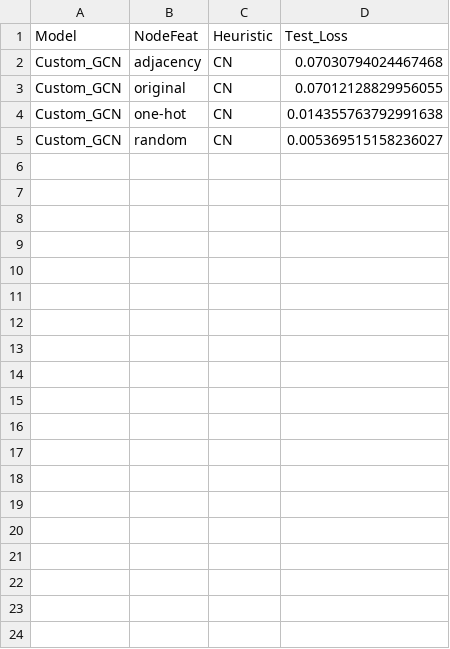
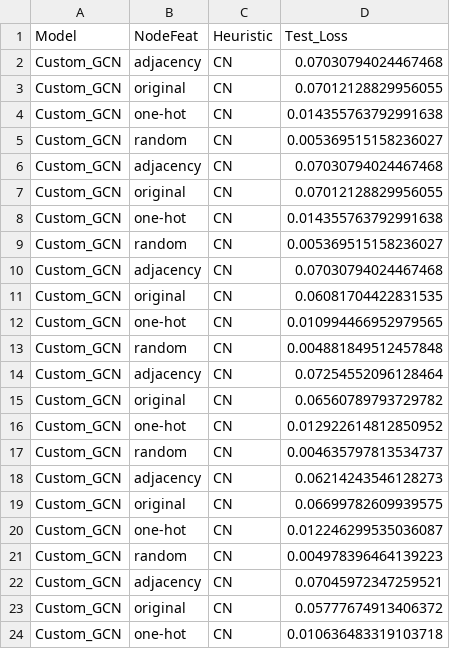
Before and after one commit to Wektor607/Universal-MP, a CSV file: trials/results/Custom_GCN2CN_ddi.csv, drawn as a sheet; only a part is shown; the diff covers the shown part only; the diff names each change by its address in the sheet, - before the commit and + after, or states it on an @@ line.

```diff
--- a/trials/results/Custom_GCN2CN_ddi.csv
+++ b/trials/results/Custom_GCN2CN_ddi.csv
+row 6: Custom_GCN | adjacency | CN | 0.07030794024467468
+row 7: Custom_GCN | original | CN | 0.07012128829956055
+row 8: Custom_GCN | one-hot | CN | 0.014355763792991638
+row 9: Custom_GCN | random | CN | 0.005369515158236027
+row 10: Custom_GCN | adjacency | CN | 0.07030794024467468
+row 11: Custom_GCN | original | CN | 0.06081704422831535
+row 12: Custom_GCN | one-hot | CN | 0.010994466952979565
+row 13: Custom_GCN | random | CN | 0.004881849512457848
+row 14: Custom_GCN | adjacency | CN | 0.07254552096128464
+row 15: Custom_GCN | original | CN | 0.06560789793729782
+row 16: Custom_GCN | one-hot | CN | 0.012922614812850952
+row 17: Custom_GCN | random | CN | 0.004635797813534737
+row 18: Custom_GCN | adjacency | CN | 0.06214243546128273
+row 19: Custom_GCN | original | CN | 0.06699782609939575
+row 20: Custom_GCN | one-hot | CN | 0.012246299535036087
+row 21: Custom_GCN | random | CN | 0.004978396464139223
+row 22: Custom_GCN | adjacency | CN | 0.07045972347259521
+row 23: Custom_GCN | original | CN | 0.05777674913406372
+row 24: Custom_GCN | one-hot | CN | 0.010636483319103718
```
Also changed, not shown: 17 added rows elsewhere in this file, trials/results/Custom_GIN2CN_ddi.csv, trials/results/GraphSAGE2CN_ddi.csv, 5 other files.
